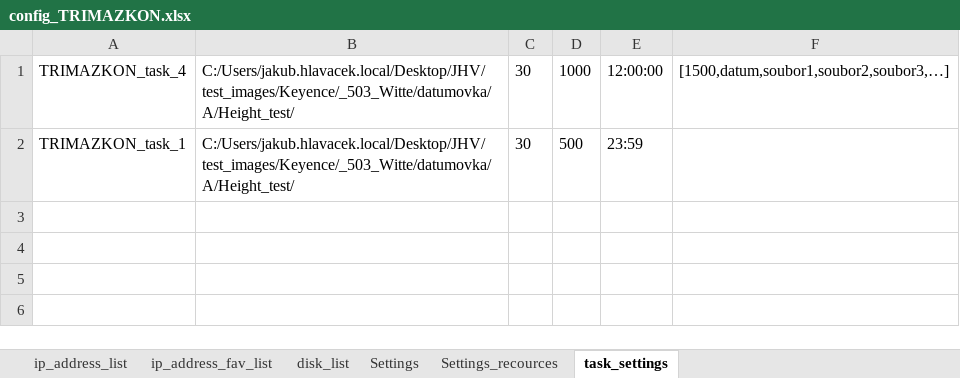
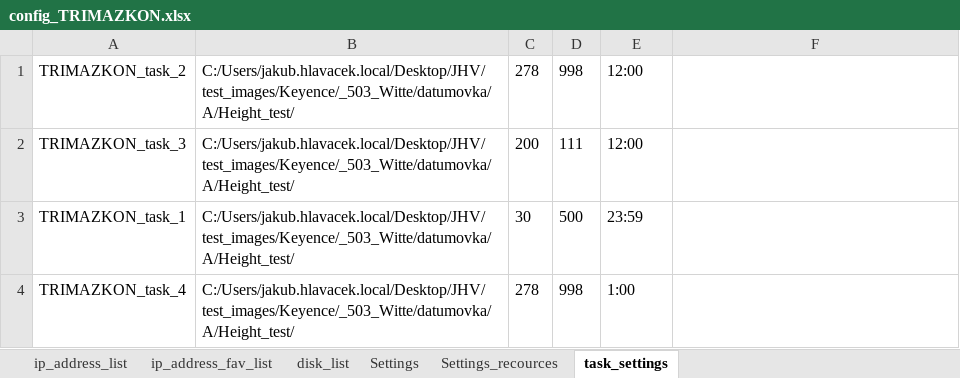
Before and after one commit to Jakubhl/Work, an Excel workbook: TRIMAZKON/config_TRIMAZKON.xlsx, sheet task_settings, drawn as a sheet; values as stored, in another font and other column widths than the file's, no borders; removed rows and columns are numbered as before the commit, all else as after; the diff names each change by its address in the sheet, - before the commit and + after, or states it on an @@ line.

Commit message:
hodne prace na nastaveni moznosti mazani pres task scheduler, kontext nabidka v tray...

```diff
--- a/TRIMAZKON/config_TRIMAZKON.xlsx (sheet task_settings)
+++ b/TRIMAZKON/config_TRIMAZKON.xlsx (sheet task_settings)
-row 1: TRIMAZKON_task_4 | C:/Users/jakub.hlavacek.local/Desktop/JHV/test_images/Keyence/_503_Witte/datumovka/A/Height_test/ | 30 | 1000 | 12:00:00 | [1500,datum,soubor1,soubor2,soubor3,…]
+row 1: TRIMAZKON_task_2 | C:/Users/jakub.hlavacek.local/Desktop/JHV/test_images/Keyence/_503_Witte/datumovka/A/Height_test/ | 278 | 998 | 12:00
+row 2: TRIMAZKON_task_3 | C:/Users/jakub.hlavacek.local/Desktop/JHV/test_images/Keyence/_503_Witte/datumovka/A/Height_test/ | 200 | 111 | 12:00
+row 4: TRIMAZKON_task_4 | C:/Users/jakub.hlavacek.local/Desktop/JHV/test_images/Keyence/_503_Witte/datumovka/A/Height_test/ | 278 | 998 | 1:00
```
Also changed, not shown: 5 other files.
